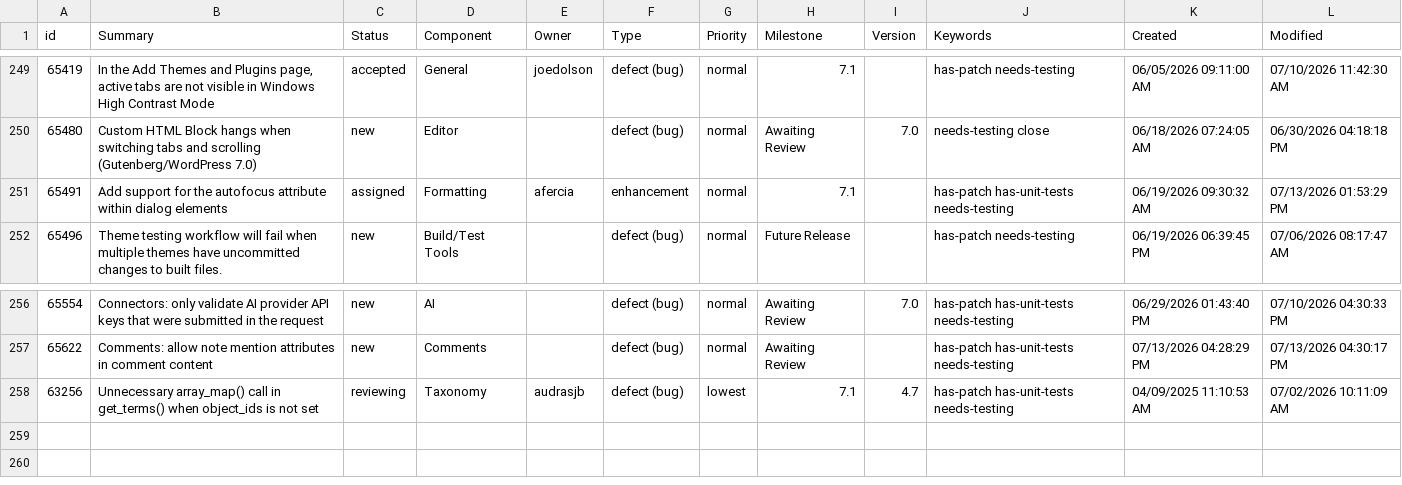
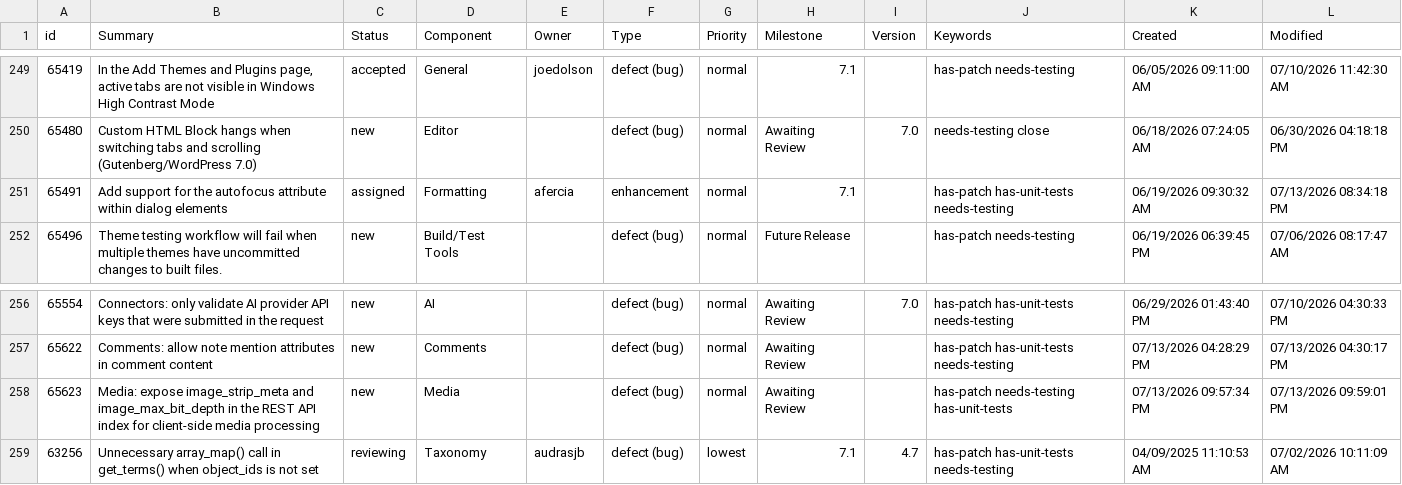
Before and after one commit to jamesbregenzer/wp-core-radar, a CSV file: data/raw/manual/2026-07-13/general_needs_testing.csv, drawn as a sheet; only a part is shown, gaps mark what is left out.

Commit message:
Update radar data

```diff
--- a/data/raw/manual/2026-07-13/general_needs_testing.csv
+++ b/data/raw/manual/2026-07-13/general_needs_testing.csv
@@ -250,3 +250,3 @@
 65480,Custom HTML Block hangs when switching tabs and scrolling (Gutenberg/WordPress 7.0),new,Editor,,defect (bug),normal,Awaiting Review,7.0,needs-testing close,06/18/2026 07:24:05 AM,06/30/2026 04:18:18 PM
-65491,Add support for the autofocus attribute within dialog elements,assigned,Formatting,afercia,enhancement,normal,7.1,,has-patch has-unit-tests needs-testing,06/19/2026 09:30:32 AM,07/13/2026 01:53:29 PM
+65491,Add support for the autofocus attribute within dialog elements,assigned,Formatting,afercia,enhancement,normal,7.1,,has-patch has-unit-tests needs-testing,06/19/2026 09:30:32 AM,07/13/2026 08:34:18 PM
 65496,Theme testing workflow will fail when multiple themes have uncommitted changes to built files.,new,Build/Test Tools,,defect (bug),normal,Future Release,,has-patch needs-testing,06/19/2026 06:39:45 PM,07/06/2026 08:17:47 AM
@@ -257,2 +257,3 @@
 65622,Comments: allow note mention attributes in comment content,new,Comments,,defect (bug),normal,Awaiting Review,,has-patch has-unit-tests needs-testing,07/13/2026 04:28:29 PM,07/13/2026 04:30:17 PM
+65623,Media: expose image_strip_meta and image_max_bit_depth in the REST API index for client-side media processing,new,Media,,defect (bug),normal,Awaiting Review,,has-patch needs-testing has-unit-tests,07/13/2026 09:57:34 PM,07/13/2026 09:59:01 PM
 63256,Unnecessary array_map() call in get_terms() when object_ids is not set,reviewing,Taxonomy,audrasjb,defect (bug),lowest,7.1,4.7,has-patch has-unit-tests needs-testing,04/09/2025 11:10:53 AM,07/02/2026 10:11:09 AM
```
Also changed, not shown: 5 other files.
